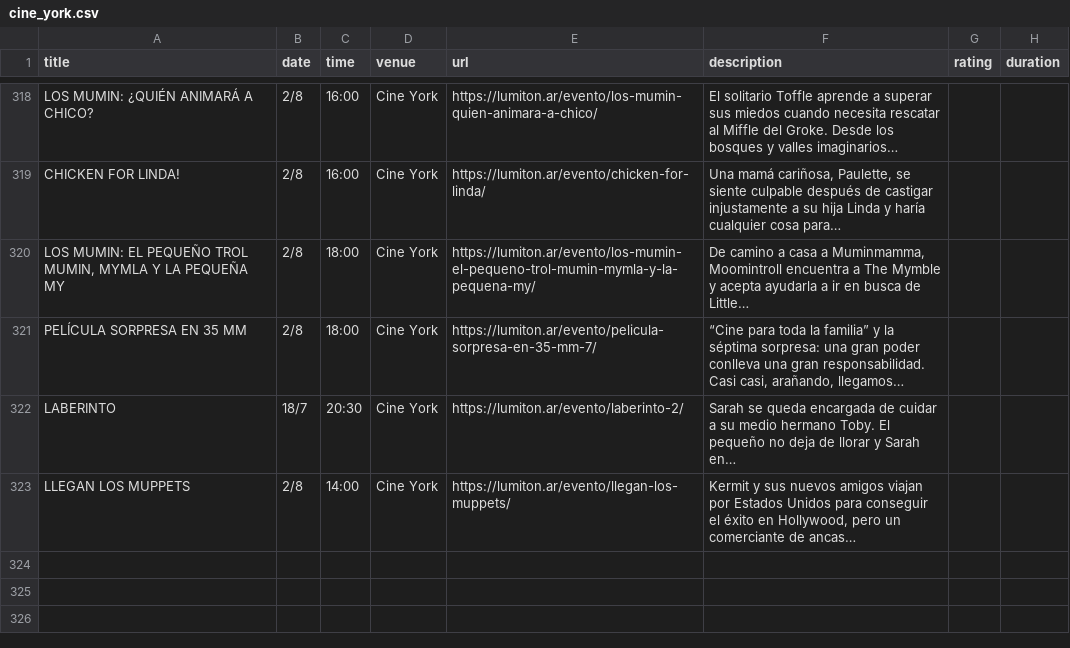
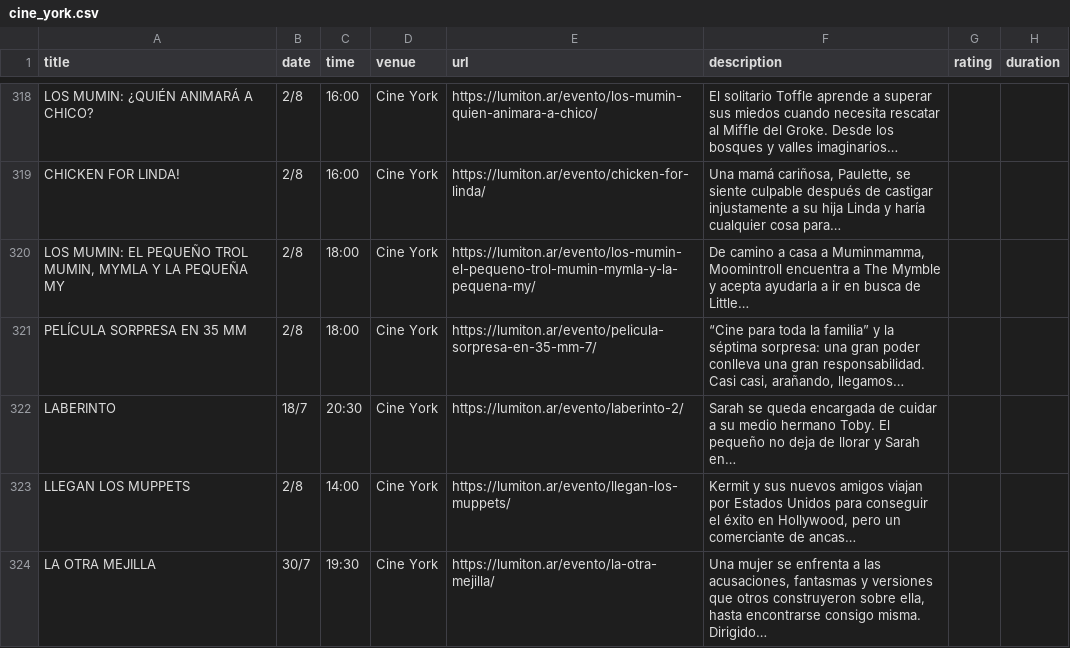
Before and after one commit to j-e-d/agenda-lumiton, a CSV file: data/cine_york.csv, drawn as a sheet; only a part is shown, gaps mark what is left out.

```diff
--- a/data/cine_york.csv
+++ b/data/cine_york.csv
@@ -323 +323,2 @@ LABERINTO,18/7,20:30,Cine York,https://lumiton.ar/evento/laberinto-2/,Sarah se q
 LLEGAN LOS MUPPETS,2/8,14:00,Cine York,https://lumiton.ar/evento/llegan-los-muppets/,"Kermit y sus nuevos amigos viajan por Estados Unidos para conseguir el éxito en Hollywood, pero un comerciante de ancas…",,
+LA OTRA MEJILLA,30/7,19:30,Cine York,https://lumiton.ar/evento/la-otra-mejilla/,"Una mujer se enfrenta a las acusaciones, fantasmas y versiones que otros construyeron sobre ella, hasta encontrarse consigo misma. Dirigido…",,
```
Also changed, not shown: data/all_events.csv, 4 other files.
